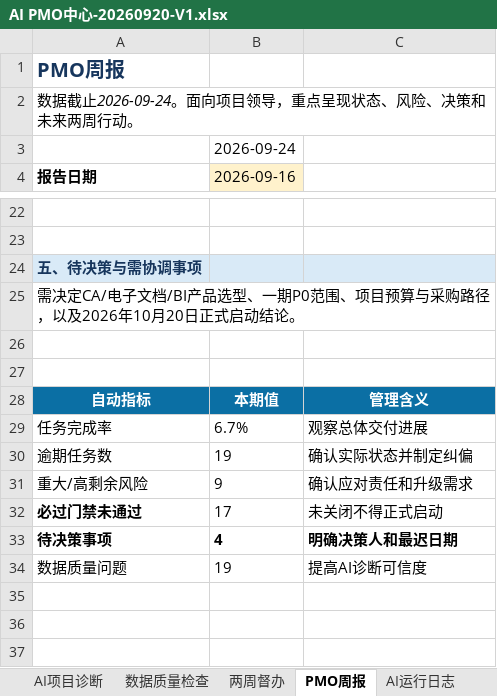
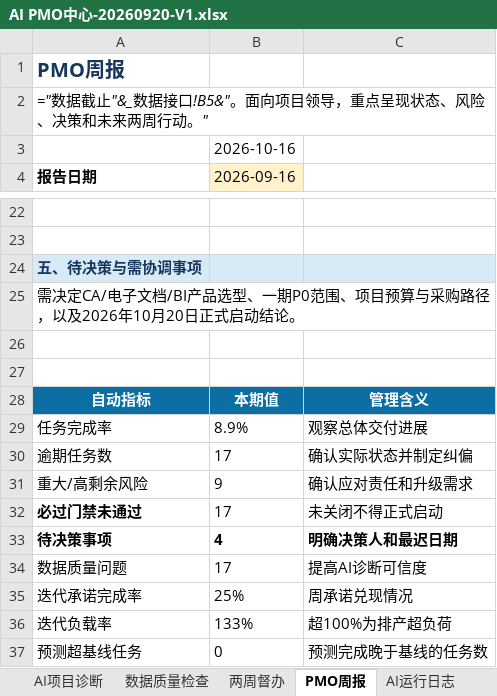
Before and after one commit to zhaolux/ai_pmo, an Excel workbook: 合同全生命周期管理系统-项目管理套件/11_AI_PMO中心/AI PMO中心-20260920-V1.xlsx, sheet PMO周报, drawn as a sheet; only a part is shown, gaps mark what is left out; values as stored, in another font and other column widths than the file's, no borders; formulas without a stored value are shown as written; the diff names each change by its address in the sheet, - before the commit and + after, or states it on an @@ line.

Commit message:
驾驶舱/周报接入混合三指标：迭代承诺完成率/负载率/预测偏差（204项回归通过）

```diff
--- a/合同全生命周期管理系统-项目管理套件/11_AI_PMO中心/AI PMO中心-20260920-V1.xlsx (sheet PMO周报)
+++ b/合同全生命周期管理系统-项目管理套件/11_AI_PMO中心/AI PMO中心-20260920-V1.xlsx (sheet PMO周报)
-A2 (报告日期): 数据截止2026-09-24。面向项目领导，重点呈现状态、风险、决策和未来两周行动。
+A2 (报告日期): ="数据截止"&_数据接口!B5&"。面向项目领导，重点呈现状态、风险、决策和未来两周行动。"
-B3 (2026-09-16): 2026-09-24
+B3 (2026-09-16): 2026-10-16
-B29 (2026-09-16): 6.7%
+B29 (2026-09-16): 8.9%
-B30 (2026-09-16): 19
+B30 (2026-09-16): 17
-B34 (2026-09-16): 19
+B34 (2026-09-16): 17
+row 35: 迭代承诺完成率 | 25% | 周承诺兑现情况
+row 36: 迭代负载率 | 133% | 超100%为排产超负荷
+row 37: 预测超基线任务 | 0 | 预测完成晚于基线的任务数
```
Also changed, not shown: sheet 两周督办, sheet 数据质量检查, sheet 项目驾驶舱, sheet _数据接口, sheet AI运行日志, sheet AI项目诊断, charts or pictures, 3 other files.
